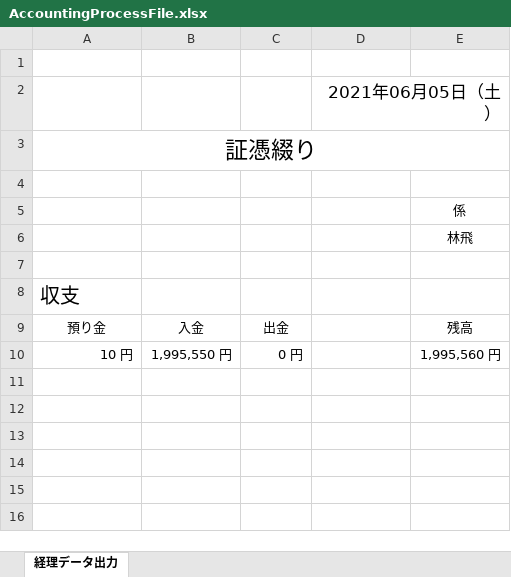
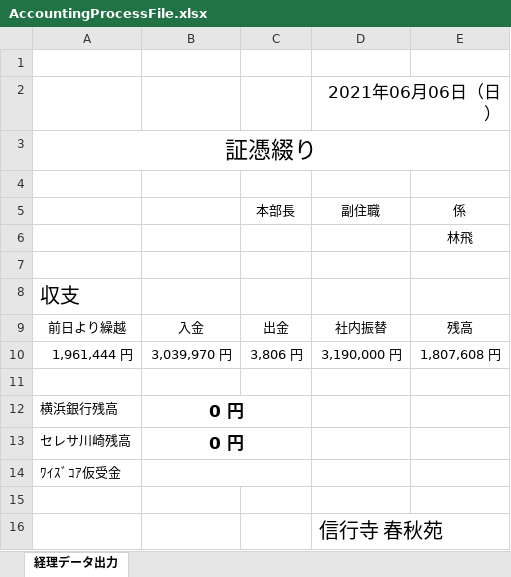
Before and after one commit to kenjouhayashibateam/AccountingProcess_ver0.3, an Excel workbook: WPF/bin/Debug/files/AccountingProcessFile.xlsx, sheet 経理データ出力, drawn as a sheet; values as stored, in another font and other column widths than the file's, no borders; removed rows and columns are numbered as before the commit, all else as after; the diff names each change by its address in the sheet, - before the commit and + after, or states it on an @@ line.

```diff
--- a/WPF/bin/Debug/files/AccountingProcessFile.xlsx (sheet 経理データ出力)
+++ b/WPF/bin/Debug/files/AccountingProcessFile.xlsx (sheet 経理データ出力)
-D2: 2021年06月05日（土）
+D2: 2021年06月06日（日）
-row 5:  |  |  |  | 係
+row 5:  |  | 本部長 | 副住職 | 係
-A9: 預り金
+A9: 前日より繰越
-D9: (empty)
+D9: 社内振替
+row 10: 1,961,444 円 | 3,039,970 円 | 3,806 円 | 3,190,000 円 | 1,807,608 円
-row 11: 10 円 | 1,995,550 円 | 0 円 |  | 1,995,560 円
+row 11: (empty)
+row 12: 横浜銀行残高 | 0 円
+row 13: セレサ川崎残高 | 0 円
+row 14: ﾜｲｽﾞｺｱ仮受金
+row 15: (empty)
+row 16:  |  |  | 信行寺 春秋苑
```
Also changed, not shown: 45 other files.
